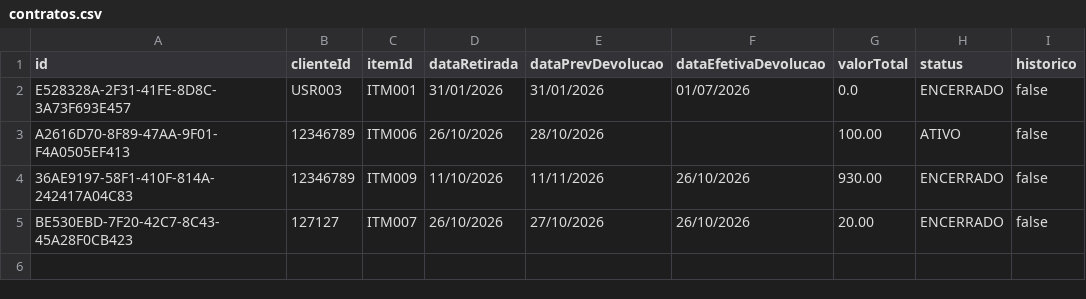
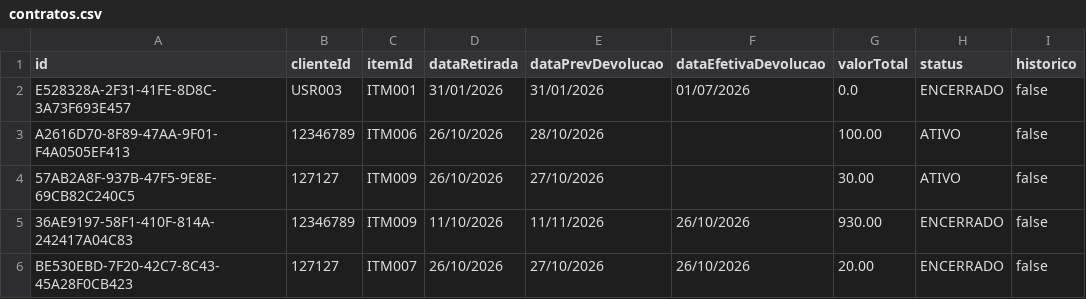
Before and after one commit to DiegoLyra/Projeto-P3, a CSV file: dados/contratos.csv, drawn as a sheet; the diff names each change by its address in the sheet, - before the commit and + after, or states it on an @@ line.

```diff
--- a/dados/contratos.csv
+++ b/dados/contratos.csv
+row 4: 57AB2A8F-937B-47F5-9E8E-69CB82C240C5 | 127127 | ITM009 | 26/10/2026 | 27/10/2026 |  | 30.00 | ATIVO | false
```
Also changed, not shown: dados/itens.csv, 5 other files.
